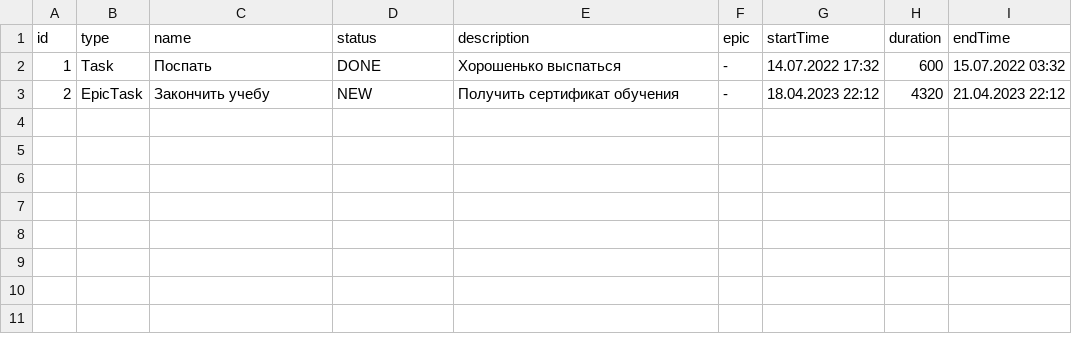
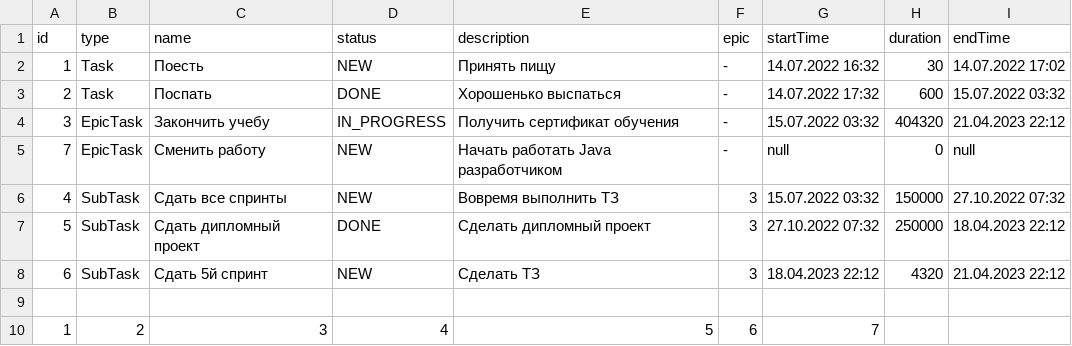
Before and after one commit to MrOlegBar/java-kanban, a CSV file: Autosave.csv, drawn as a sheet.

```diff
--- a/Autosave.csv
+++ b/Autosave.csv
@@ -1,3 +1,10 @@
 id, type, name, status , description, epic, startTime, duration, endTime,
-1, Task, Поспать, DONE, Хорошенько выспаться, -, 14.07.2022 17:32, 600, 15.07.2022 03:32
-2, EpicTask, Закончить учебу, NEW, Получить сертификат обучения, -, 18.04.2023 22:12, 4320, 21.04.2023 22:12
+1, Task, Поесть, NEW, Принять пищу, -, 14.07.2022 16:32, 30, 14.07.2022 17:02
+2, Task, Поспать, DONE, Хорошенько выспаться, -, 14.07.2022 17:32, 600, 15.07.2022 03:32
+3, EpicTask, Закончить учебу, IN_PROGRESS, Получить сертификат обучения, -, 15.07.2022 03:32, 404320, 21.04.2023 22:12
+7, EpicTask, Сменить работу, NEW, Начать работать Java разработчиком, -, null, 0, null
+4, SubTask, Сдать все спринты, NEW, Вовремя выполнить ТЗ, 3, 15.07.2022 03:32, 150000, 27.10.2022 07:32
+5, SubTask, Сдать дипломный проект, DONE, Сделать дипломный проект, 3, 27.10.2022 07:32, 250000, 18.04.2023 22:12
+6, SubTask, Сдать 5й спринт, NEW, Сделать ТЗ, 3, 18.04.2023 22:12, 4320, 21.04.2023 22:12
+
+1, 2, 3, 4, 5, 6, 7
```
Also changed, not shown: 3 other files.
